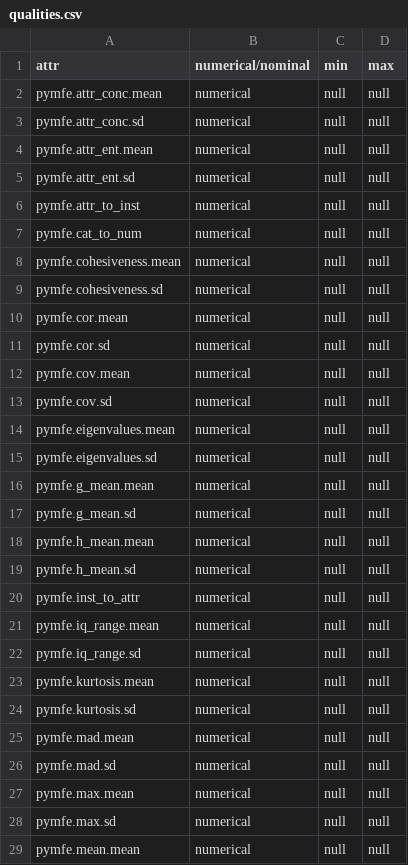
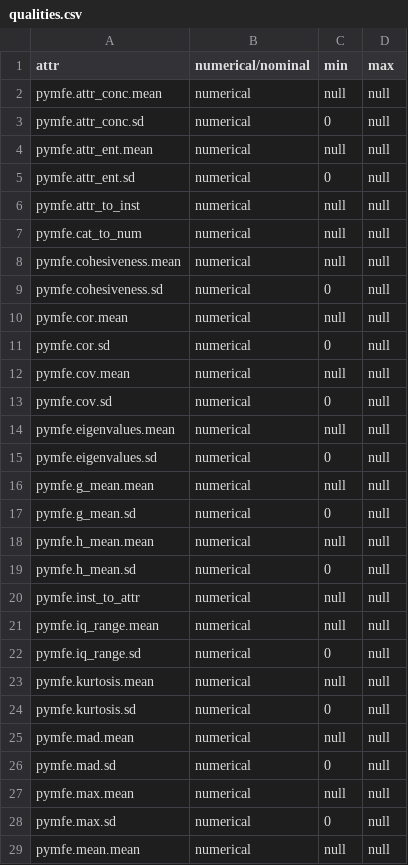
Before and after one commit to openml/pyEvaluationEngine, a CSV file: qualities.csv, drawn as a sheet; only a part is shown; the diff covers the shown part only.

Commit message:
Update qualities.csv

```diff
--- a/qualities.csv
+++ b/qualities.csv
@@ -2,5 +2,5 @@ attr,numerical/nominal,min,max
 pymfe.attr_conc.mean,numerical,null,null
-pymfe.attr_conc.sd,numerical,null,null
+pymfe.attr_conc.sd,numerical,0,null
 pymfe.attr_ent.mean,numerical,null,null
-pymfe.attr_ent.sd,numerical,null,null
+pymfe.attr_ent.sd,numerical,0,null
 pymfe.attr_to_inst,numerical,null,null
@@ -8,22 +8,22 @@ pymfe.cat_to_num,numerical,null,null
 pymfe.cohesiveness.mean,numerical,null,null
-pymfe.cohesiveness.sd,numerical,null,null
+pymfe.cohesiveness.sd,numerical,0,null
 pymfe.cor.mean,numerical,null,null
-pymfe.cor.sd,numerical,null,null
+pymfe.cor.sd,numerical,0,null
 pymfe.cov.mean,numerical,null,null
-pymfe.cov.sd,numerical,null,null
+pymfe.cov.sd,numerical,0,null
 pymfe.eigenvalues.mean,numerical,null,null
-pymfe.eigenvalues.sd,numerical,null,null
+pymfe.eigenvalues.sd,numerical,0,null
 pymfe.g_mean.mean,numerical,null,null
-pymfe.g_mean.sd,numerical,null,null
+pymfe.g_mean.sd,numerical,0,null
 pymfe.h_mean.mean,numerical,null,null
-pymfe.h_mean.sd,numerical,null,null
+pymfe.h_mean.sd,numerical,0,null
 pymfe.inst_to_attr,numerical,null,null
 pymfe.iq_range.mean,numerical,null,null
-pymfe.iq_range.sd,numerical,null,null
+pymfe.iq_range.sd,numerical,0,null
 pymfe.kurtosis.mean,numerical,null,null
-pymfe.kurtosis.sd,numerical,null,null
+pymfe.kurtosis.sd,numerical,0,null
 pymfe.mad.mean,numerical,null,null
-pymfe.mad.sd,numerical,null,null
+pymfe.mad.sd,numerical,0,null
 pymfe.max.mean,numerical,null,null
-pymfe.max.sd,numerical,null,null
+pymfe.max.sd,numerical,0,null
 pymfe.mean.mean,numerical,null,null
```
Also changed, not shown: 20 edited cells elsewhere in this file.
